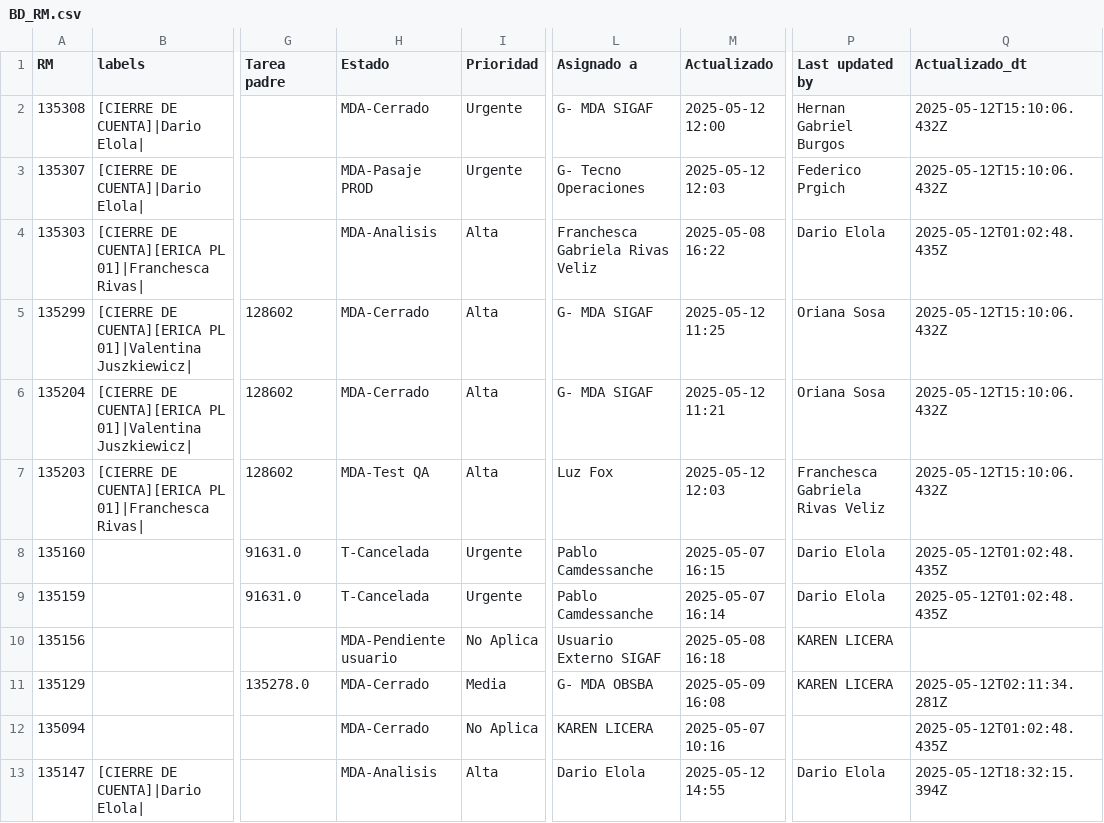
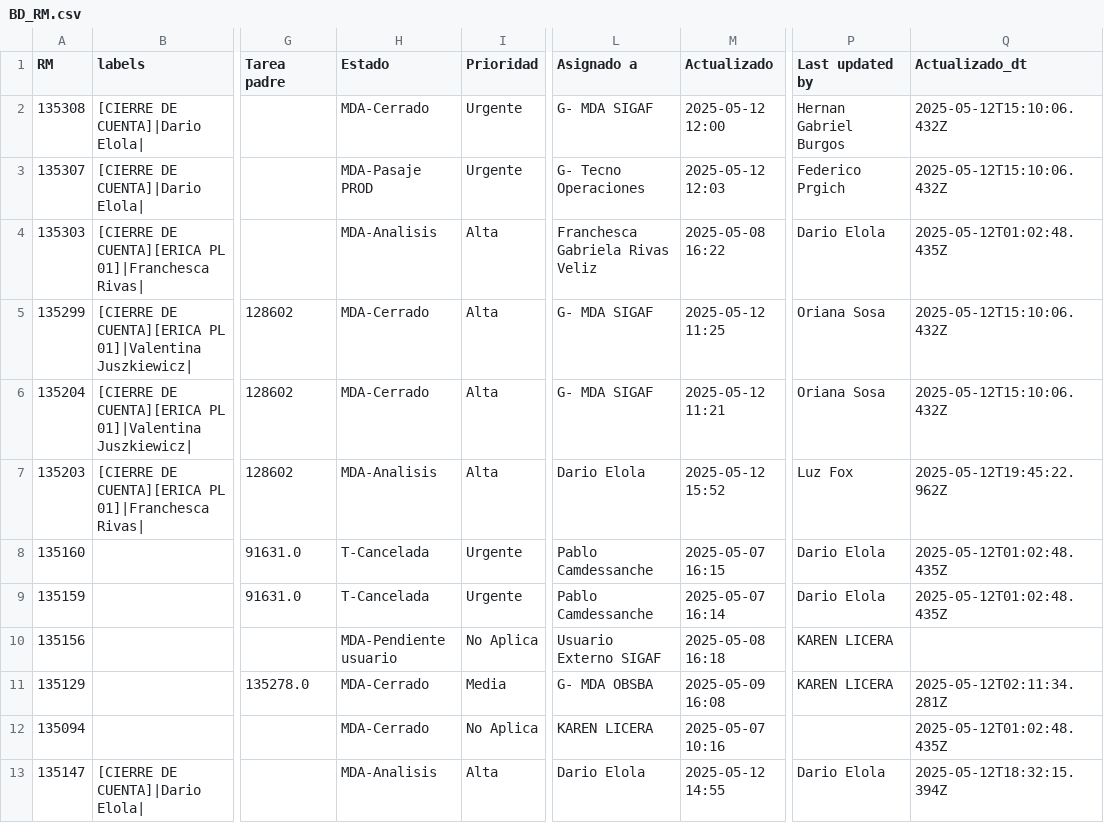
Before and after one commit to darioelola/Archivos, a CSV file: BD_RM.csv, drawn as a sheet; only a part is shown, gaps mark what is left out; the diff covers the shown part only; the diff names each change by its address in the sheet, - before the commit and + after, or states it on an @@ line.

```diff
--- a/BD_RM.csv
+++ b/BD_RM.csv
-H7 (Estado): MDA-Test QA
+H7 (Estado): MDA-Analisis
-L7 (Asignado a): Luz Fox
+L7 (Asignado a): Dario Elola
-M7 (Actualizado): 2025-05-12 12:03
+M7 (Actualizado): 2025-05-12 15:52
-P7 (Last updated by): Franchesca Gabriela Rivas Veliz
+P7 (Last updated by): Luz Fox
-Q7 (Actualizado_dt): 2025-05-12T15:10:06.432Z
+Q7 (Actualizado_dt): 2025-05-12T19:45:22.962Z
```
Also changed, not shown: 11 edited cells elsewhere in this file.
